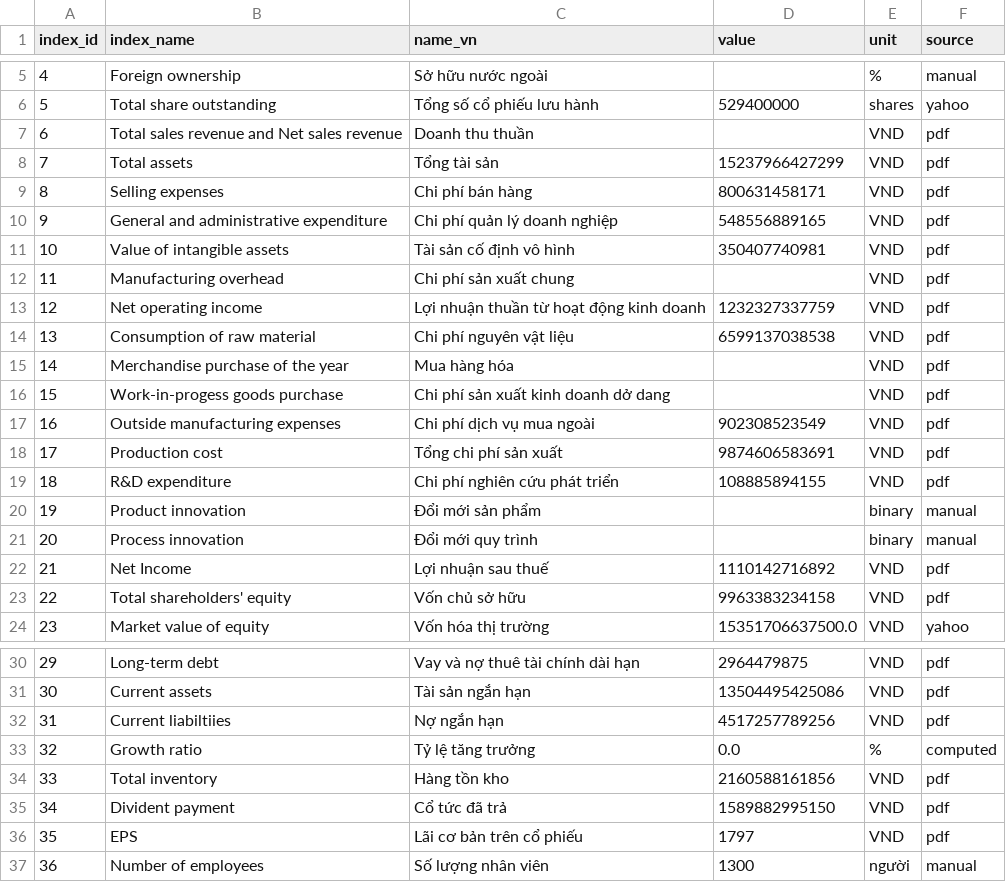
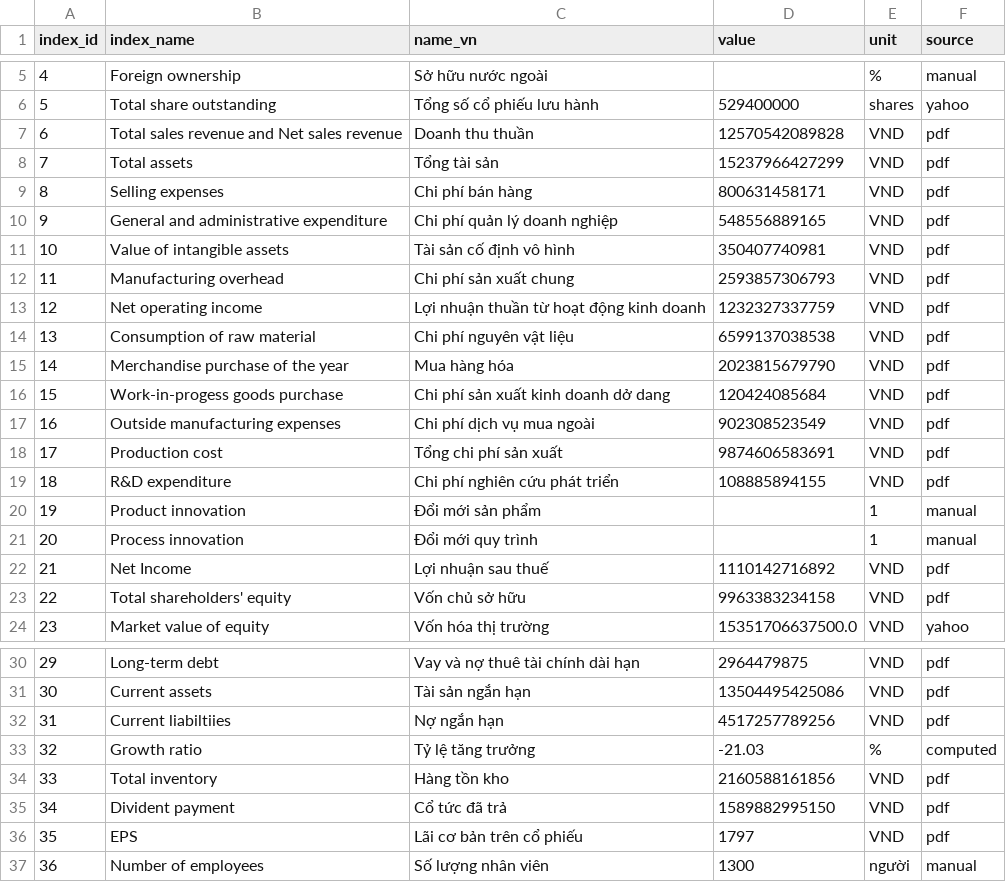
Before and after one commit to gianghoangson/Data-Analysis-Database, a CSV file: finance38/data/result/DCM_2023_result.csv, drawn as a sheet; only a part is shown, gaps mark what is left out.

Commit message:
DCM_2023_result.csv

```diff
--- a/finance38/data/result/DCM_2023_result.csv
+++ b/finance38/data/result/DCM_2023_result.csv
@@ -6,3 +6,3 @@
 5,Total share outstanding,Tổng số cổ phiếu lưu hành,529400000,shares,yahoo
-6,Total sales revenue and Net sales revenue,Doanh thu thuần,,VND,pdf
+6,Total sales revenue and Net sales revenue,Doanh thu thuần,12570542089828,VND,pdf
 7,Total assets,Tổng tài sản,15237966427299,VND,pdf
@@ -11,7 +11,7 @@
 10,Value of intangible assets,Tài sản cố định vô hình,350407740981,VND,pdf
-11,Manufacturing overhead,Chi phí sản xuất chung,,VND,pdf
+11,Manufacturing overhead,Chi phí sản xuất chung,2593857306793,VND,pdf
 12,Net operating income,Lợi nhuận thuần từ hoạt động kinh doanh,1232327337759,VND,pdf
 13,Consumption of raw material,Chi phí nguyên vật liệu,6599137038538,VND,pdf
-14,Merchandise purchase of the year,Mua hàng hóa,,VND,pdf
-15,Work-in-progess goods purchase,Chi phí sản xuất kinh doanh dở dang,,VND,pdf
+14,Merchandise purchase of the year,Mua hàng hóa,2023815679790,VND,pdf
+15,Work-in-progess goods purchase,Chi phí sản xuất kinh doanh dở dang,120424085684,VND,pdf
 16,Outside manufacturing expenses,Chi phí dịch vụ mua ngoài,902308523549,VND,pdf
@@ -19,4 +19,4 @@
 18,R&D expenditure,Chi phí nghiên cứu phát triển,108885894155,VND,pdf
-19,Product innovation,Đổi mới sản phẩm,,binary,manual
-20,Process innovation,Đổi mới quy trình,,binary,manual
+19,Product innovation,Đổi mới sản phẩm,,1,manual
+20,Process innovation,Đổi mới quy trình,,1,manual
 21,Net Income,Lợi nhuận sau thuế,1110142716892,VND,pdf
@@ -32,3 +32,3 @@
 31,Current liabiltiies,Nợ ngắn hạn,4517257789256,VND,pdf
-32,Growth ratio,Tỷ lệ tăng trưởng,0.0,%,computed
+32,Growth ratio,Tỷ lệ tăng trưởng,-21.03,%,computed
 33,Total inventory,Hàng tồn kho,2160588161856,VND,pdf
```
